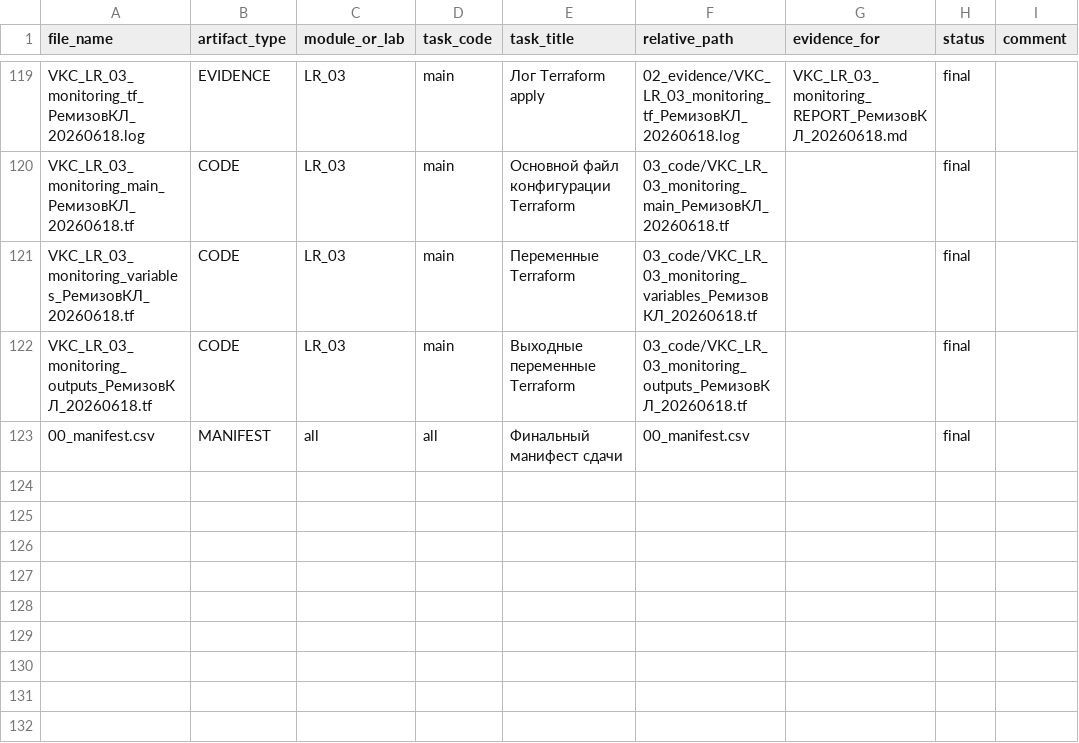
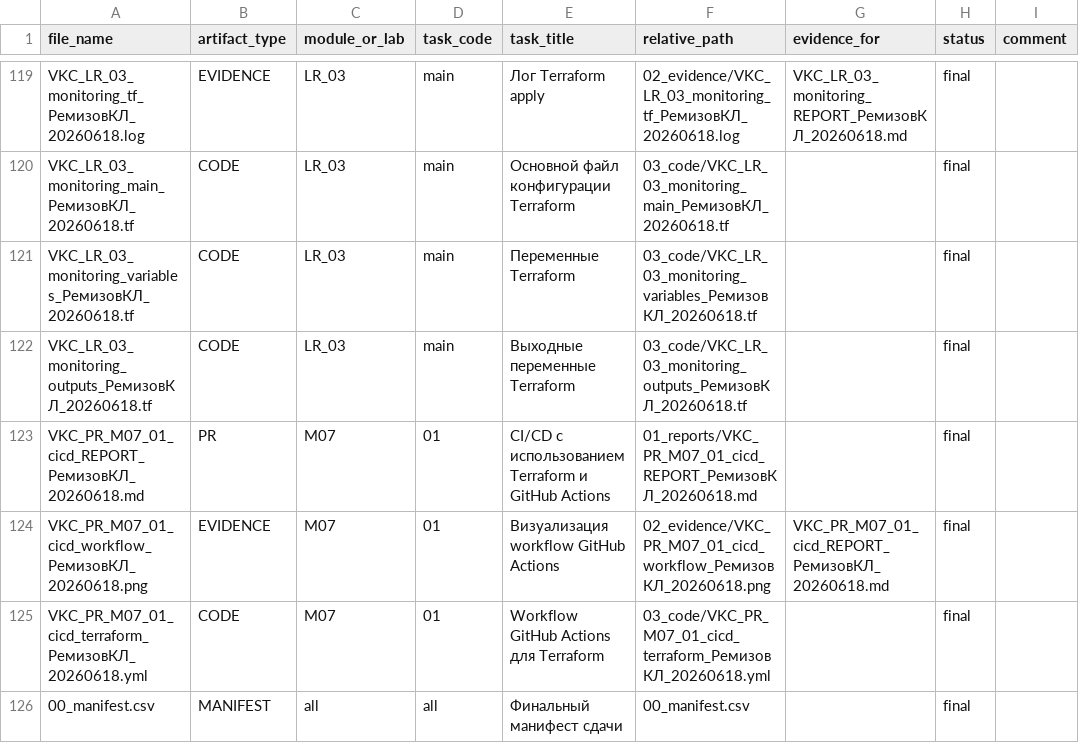
Before and after one commit to BlackCorbeau/RosatomSubmissions, a CSV file: 00_manifest.csv, drawn as a sheet; only a part is shown, gaps mark what is left out.

```diff
--- a/00_manifest.csv
+++ b/00_manifest.csv
@@ -122,2 +122,5 @@ VKC_LR_03_monitoring_variables_РемизовКЛ_20260618.tf,CODE,LR_03,main,П
 VKC_LR_03_monitoring_outputs_РемизовКЛ_20260618.tf,CODE,LR_03,main,Выходные переменные Terraform,03_code/VKC_LR_03_monitoring_outputs_РемизовКЛ_20260618.tf,,final,
+VKC_PR_M07_01_cicd_REPORT_РемизовКЛ_20260618.md,PR,M07,01,CI/CD с использованием Terraform и GitHub Actions,01_reports/VKC_PR_M07_01_cicd_REPORT_РемизовКЛ_20260618.md,,final,
+VKC_PR_M07_01_cicd_workflow_РемизовКЛ_20260618.png,EVIDENCE,M07,01,Визуализация workflow GitHub Actions,02_evidence/VKC_PR_M07_01_cicd_workflow_РемизовКЛ_20260618.png,VKC_PR_M07_01_cicd_REPORT_РемизовКЛ_20260618.md,final,
+VKC_PR_M07_01_cicd_terraform_РемизовКЛ_20260618.yml,CODE,M07,01,Workflow GitHub Actions для Terraform,03_code/VKC_PR_M07_01_cicd_terraform_РемизовКЛ_20260618.yml,,final,
 00_manifest.csv,MANIFEST,all,all,Финальный манифест сдачи,00_manifest.csv,,final,
```
Also changed, not shown: 4 other files.
